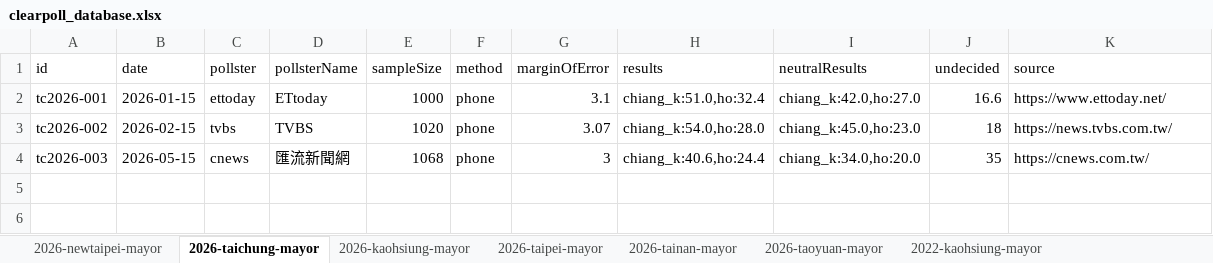
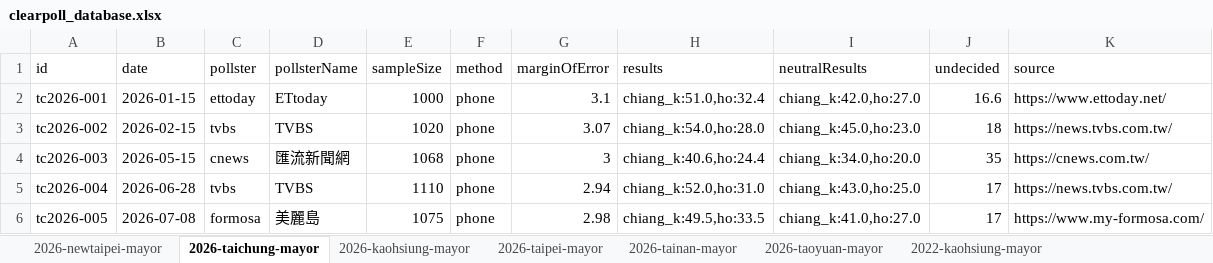
Before and after one commit to sakuradigi/clearpoll, an Excel workbook: sheets_import/clearpoll_database.xlsx, sheet 2026-taichung-mayor, drawn as a sheet; values as stored, in another font and other column widths than the file's, no borders; the diff names each change by its address in the sheet, - before the commit and + after, or states it on an @@ line.

```diff
--- a/sheets_import/clearpoll_database.xlsx (sheet 2026-taichung-mayor)
+++ b/sheets_import/clearpoll_database.xlsx (sheet 2026-taichung-mayor)
+row 5: tc2026-004 | 2026-06-28 | tvbs | TVBS | 1110 | phone | 2.94 | chiang_k:52.0,ho:31.0 | chiang_k:43.0,ho:25.0 | 17 | https://news.tvbs.com.tw/
+row 6: tc2026-005 | 2026-07-08 | formosa | 美麗島 | 1075 | phone | 2.98 | chiang_k:49.5,ho:33.5 | chiang_k:41.0,ho:27.0 | 17 | https://www.my-formosa.com/
```
Also changed, not shown: sheet 2026-tainan-mayor, sheet 2026-taoyuan-mayor, 10 other files.
